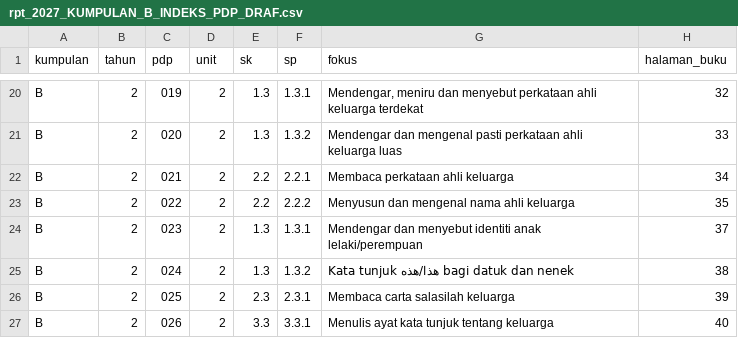
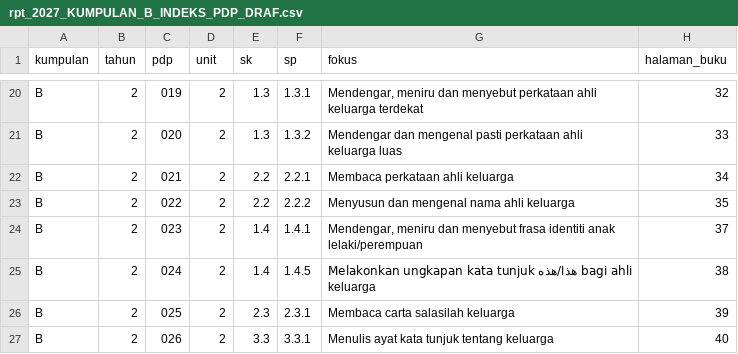
Before and after one commit to nurynayreen88/CikguLaju-AI, a CSV file: rpt_2027/bahasa_arab/rpt_2027_KUMPULAN_B_INDEKS_PDP_DRAF.csv, drawn as a sheet; only a part is shown, gaps mark what is left out; the diff covers the shown part only; the diff names each change by its address in the sheet, - before the commit and + after, or states it on an @@ line.

Commit message:
stage(bahasa-arab): reconcile 8 Year2 Unit2 SP corrections and RPT Group A/B source audit

```diff
--- a/rpt_2027/bahasa_arab/rpt_2027_KUMPULAN_B_INDEKS_PDP_DRAF.csv
+++ b/rpt_2027/bahasa_arab/rpt_2027_KUMPULAN_B_INDEKS_PDP_DRAF.csv
-E24:E25 (sk): 1.3
+E24:E25 (sk): 1.4
-F24 (sp): 1.3.1
+F24 (sp): 1.4.1
-G24 (fokus): Mendengar dan menyebut identiti anak…
+G24 (fokus): Mendengar, meniru dan menyebut frasa identiti anak…
-F25 (sp): 1.3.2
+F25 (sp): 1.4.5
-G25 (fokus): Kata tunjuk هذا/هذه bagi datuk dan nenek
+G25 (fokus): Melakonkan ungkapan kata tunjuk هذا/هذه bagi ahli keluarga
```
Also changed, not shown: 11 edited cells elsewhere in this file.
